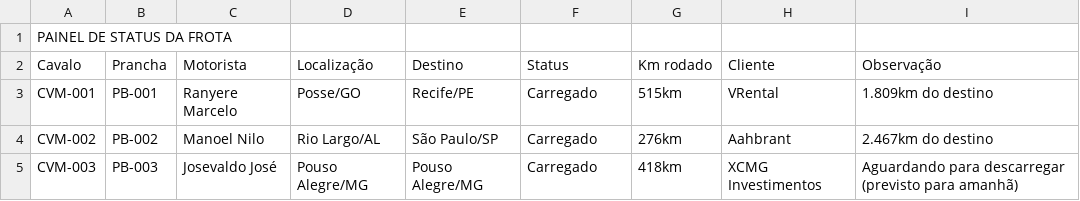
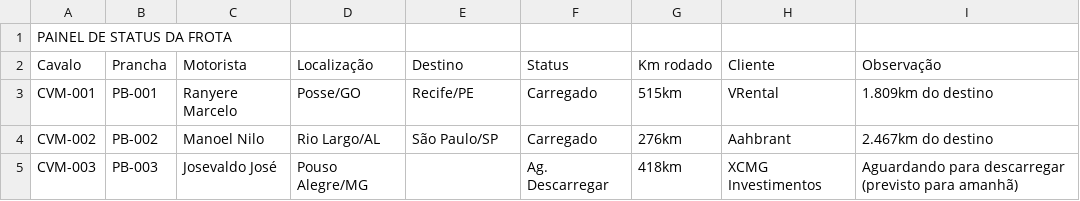
Before and after one commit to Machinelog/painel-frota, a CSV file: historico/2025-11-27_18-00.csv, drawn as a sheet.

```diff
--- a/historico/2025-11-27_18-00.csv
+++ b/historico/2025-11-27_18-00.csv
@@ -4,2 +4,2 @@ CVM-001;PB-001;Ranyere Marcelo;Posse/GO;Recife/PE;Carregado;515km;VRental;1.809k
 CVM-002;PB-002;Manoel Nilo;Rio Largo/AL;São Paulo/SP;Carregado;276km;Aahbrant;2.467km do destino
-CVM-003;PB-003;Josevaldo José;Pouso Alegre/MG;Pouso Alegre/MG;Carregado;418km;XCMG Investimentos;Aguardando para descarregar (previsto para amanhã)
+CVM-003;PB-003;Josevaldo José;Pouso Alegre/MG;;Ag. Descarregar;418km;XCMG Investimentos;Aguardando para descarregar (previsto para amanhã)
```
